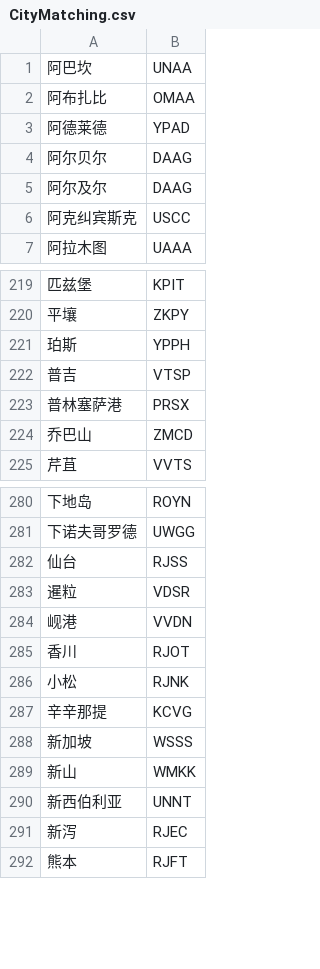
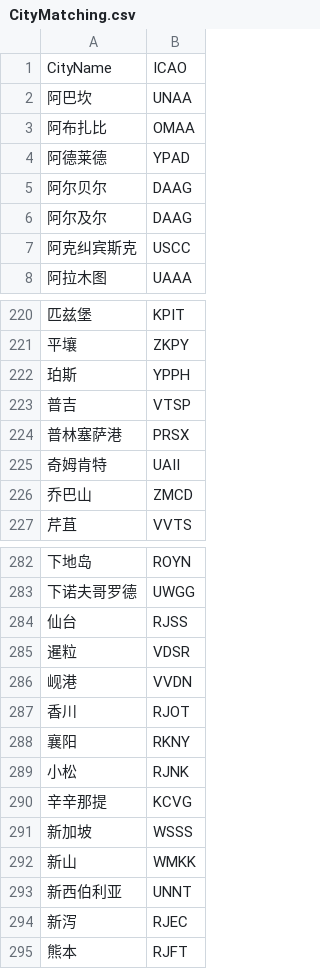
Before and after one commit to AaronZSAM101/SectorDeveloping, a CSV file: CityMatching.csv, drawn as a sheet; only a part is shown, gaps mark what is left out.

Commit message:
更新机场城市名匹配文件，修复了缺少Title的bug，补充了韩国襄阳机场和奇姆肯特机场的ICAO

```diff
--- a/CityMatching.csv
+++ b/CityMatching.csv
@@ -1 +1,2 @@
+CityName,ICAO
 阿巴坎,UNAA
@@ -223,2 +224,3 @@
 普林塞萨港,PRSX
+奇姆肯特,UAII
 乔巴山,ZMCD
@@ -285,2 +287,3 @@
 香川,RJOT
+襄阳,RKNY
 小松,RJNK
```
